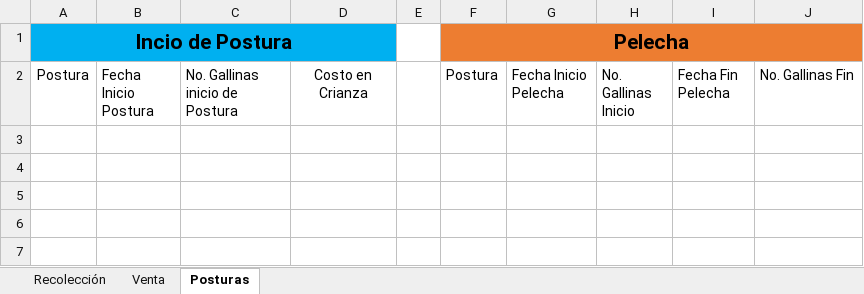
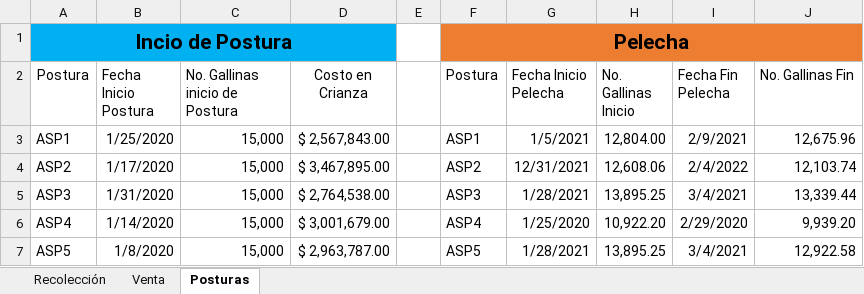
Before and after one commit to NatashaGamez/Granja, an Excel workbook: GV/FINAL/PrototiposRegistroTablero/ProtoRegistroInfoHuevo_1.xlsx, sheet Posturas, drawn as a sheet; values as stored, in another font and other column widths than the file's, no borders; table styles not drawn; the diff names each change by its address in the sheet, - before the commit and + after, or states it on an @@ line.

```diff
--- a/GV/FINAL/PrototiposRegistroTablero/ProtoRegistroInfoHuevo_1.xlsx (sheet Posturas)
+++ b/GV/FINAL/PrototiposRegistroTablero/ProtoRegistroInfoHuevo_1.xlsx (sheet Posturas)
+row 3: ASP1 | 1/25/2020 | 15,000 | $ 2,567,843.00 |  | ASP1 | 1/5/2021 | 12,804.00 | 2/9/2021 | 12,675.96
+row 4: ASP2 | 1/17/2020 | 15,000 | $ 3,467,895.00 |  | ASP2 | 12/31/2021 | 12,608.06 | 2/4/2022 | 12,103.74
+row 5: ASP3 | 1/31/2020 | 15,000 | $ 2,764,538.00 |  | ASP3 | 1/28/2021 | 13,895.25 | 3/4/2021 | 13,339.44
+row 6: ASP4 | 1/14/2020 | 15,000 | $ 3,001,679.00 |  | ASP4 | 1/25/2020 | 10,922.20 | 2/29/2020 | 9,939.20
+row 7: ASP5 | 1/8/2020 | 15,000 | $ 2,963,787.00 |  | ASP5 | 1/28/2021 | 13,895.25 | 3/4/2021 | 12,922.58
```
Also changed, not shown: sheet Recolección, sheet Venta, GV/FINAL/ListaKPIS Buena.xlsx, GV/FINAL/PrototiposRegistroTablero/PrototRegistroInfoCerdo_1.xlsx, 1 other file.
